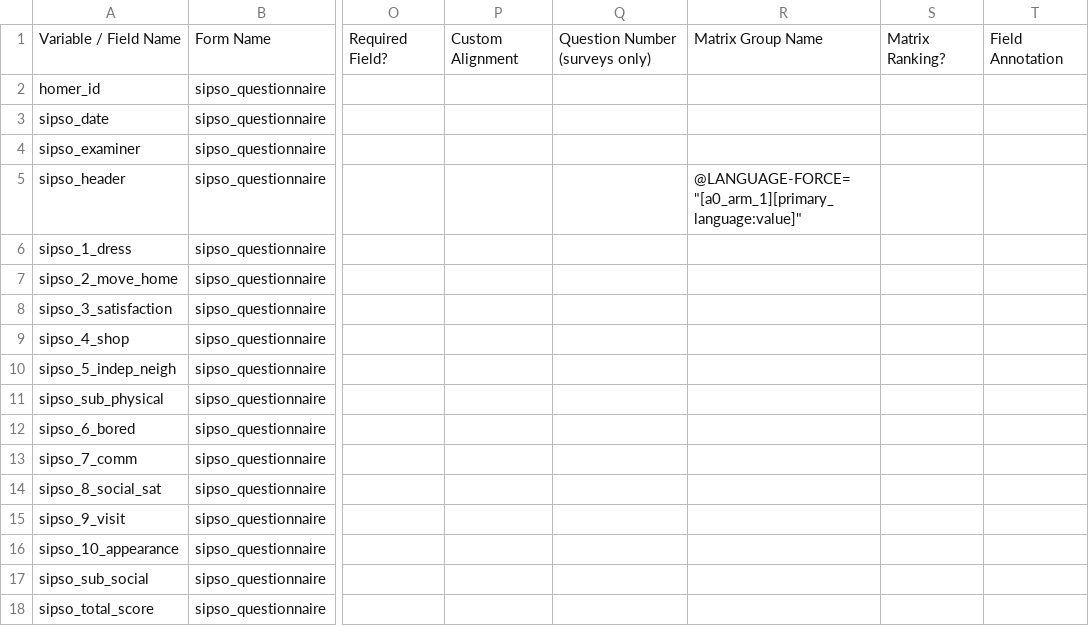
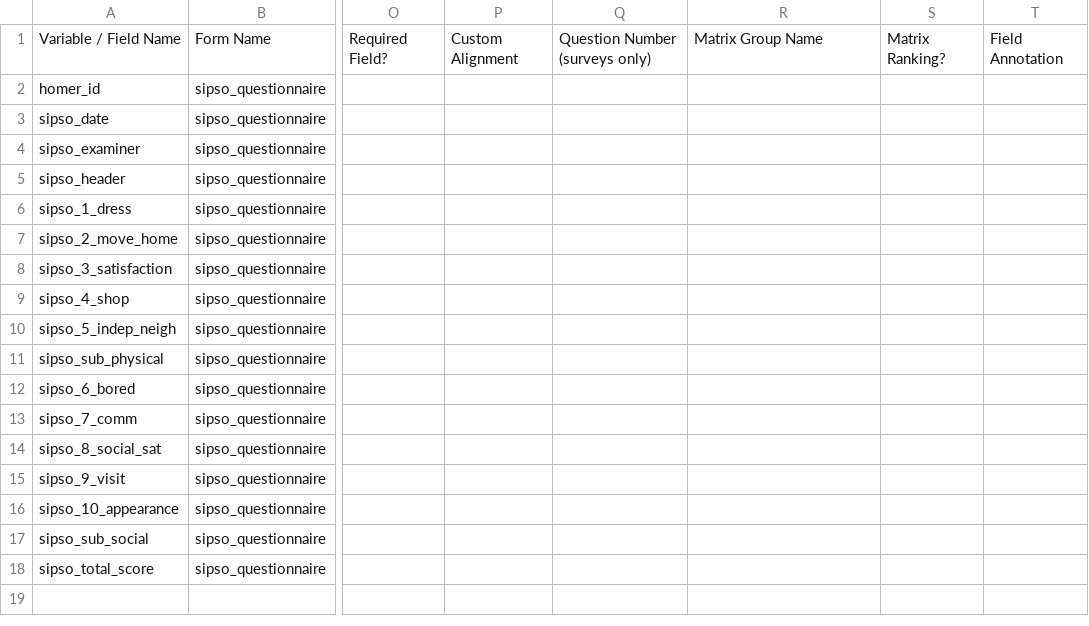
Before and after one commit to SujithChristopher/homerpdf, a CSV file: redcap/SIPSO.csv, drawn as a sheet; only a part is shown, gaps mark what is left out; the diff names each change by its address in the sheet, - before the commit and + after, or states it on an @@ line.

```diff
--- a/redcap/SIPSO.csv
+++ b/redcap/SIPSO.csv
-R5: @LANGUAGE-FORCE="[a0_arm_1][primary_language:value]"
+R5: (empty)
```
Also changed, not shown: redcap/final/final.csv, redcap/final/form_display_logic.csv, 5 other files.
